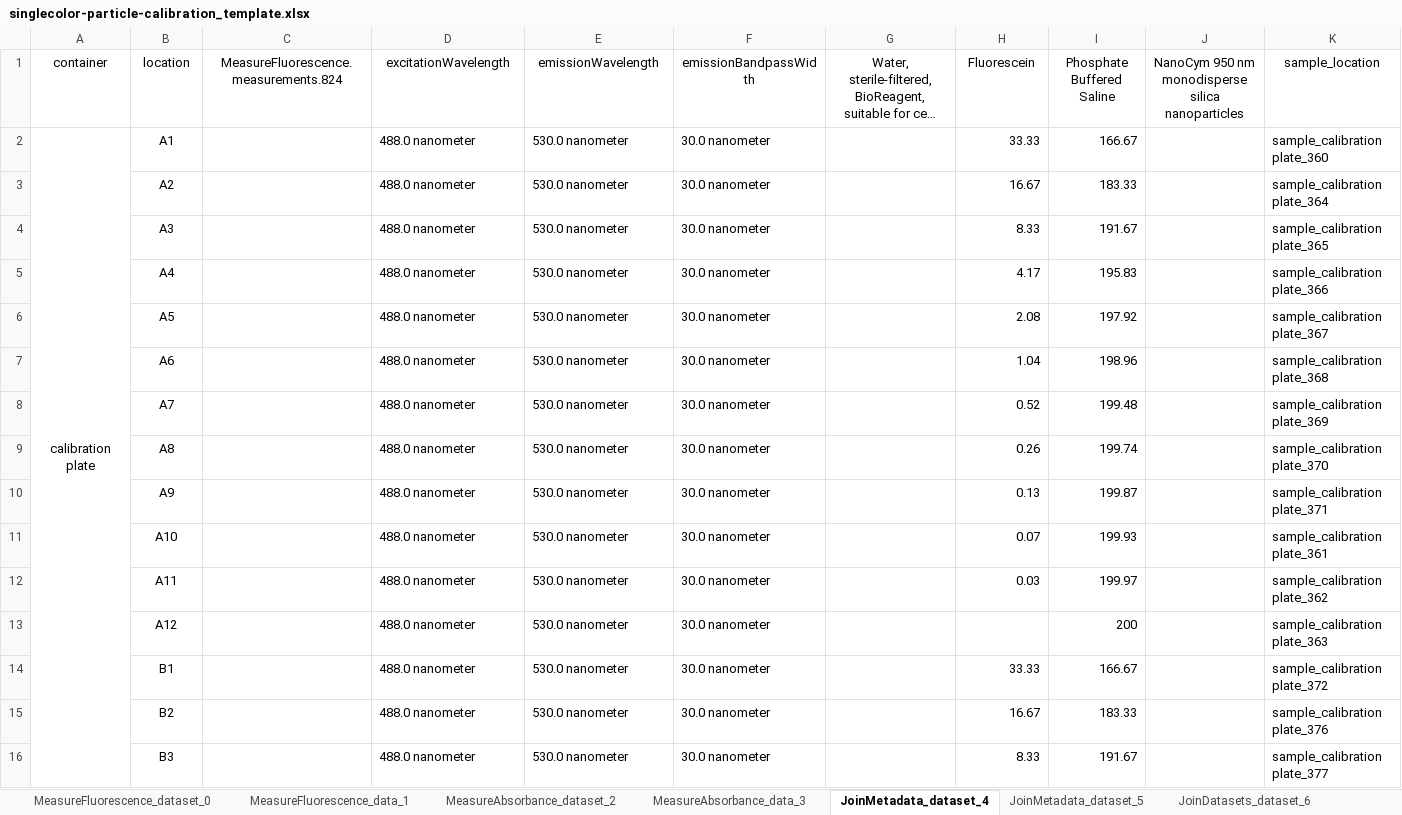
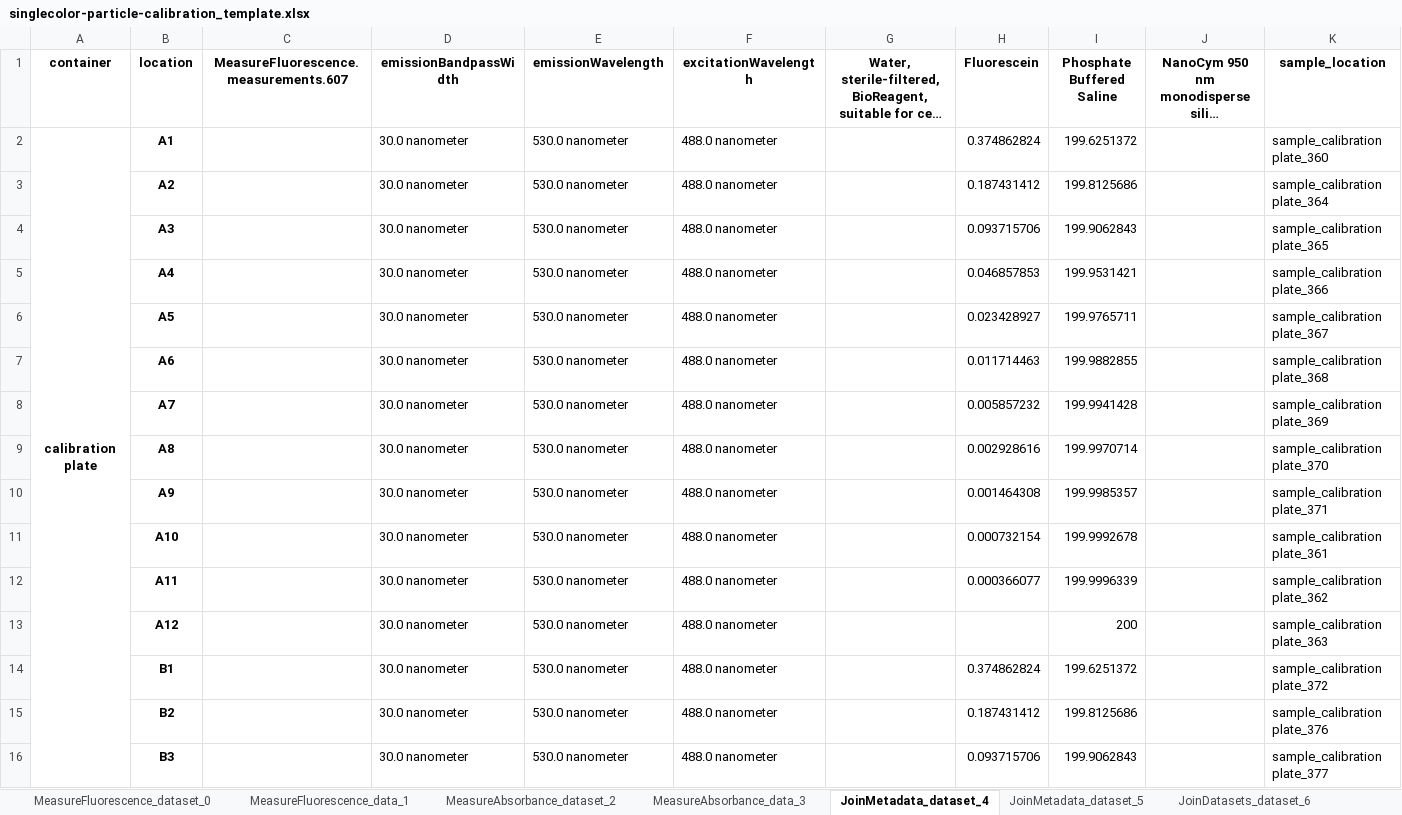
Before and after one commit to Bioprotocols/labop, an Excel workbook: examples/protocols/singlecolor-particle-calibration/artifacts/singlecolor-particle-calibration_template.xlsx, sheet JoinMetadata_dataset_4, drawn as a sheet; only a part is shown; long unchanged cells end in …; values as stored, in another font and other column widths than the file's, no borders; the diff covers the shown part only; the diff names each change by its address in the sheet, - before the commit and + after, or states it on an @@ line.

```diff
--- a/examples/protocols/singlecolor-particle-calibration/artifacts/singlecolor-particle-calibration_template.xlsx (sheet JoinMetadata_dataset_4)
+++ b/examples/protocols/singlecolor-particle-calibration/artifacts/singlecolor-particle-calibration_template.xlsx (sheet JoinMetadata_dataset_4)
-A1:K1 bold: off
+A1:K1 bold: on
-C1: MeasureFluorescence.measurements.824
+C1: MeasureFluorescence.measurements.607
-D1: excitationWavelength
+D1: emissionBandpassWidth
-F1: emissionBandpassWidth
+F1: excitationWavelength
-A2:B2 bold: off
+A2:B2 bold: on
-D2:D16 (emissionBandpassWidth): 488.0 nanometer
+D2:D16 (emissionBandpassWidth): 30.0 nanometer
-F2:F16 (excitationWavelength): 30.0 nanometer
+F2:F16 (excitationWavelength): 488.0 nanometer
-H2 (Fluorescein): 33.33
+H2 (Fluorescein): 0.374862824
-I2 (Phosphate Buffered Saline): 166.67
+I2 (Phosphate Buffered Saline): 199.6251372
-B3:B16 bold: off
+B3:B16 bold: on
-H3 (Fluorescein): 16.67
+H3 (Fluorescein): 0.187431412
-I3 (Phosphate Buffered Saline): 183.33
+I3 (Phosphate Buffered Saline): 199.8125686
-H4 (Fluorescein): 8.33
+H4 (Fluorescein): 0.093715706
-I4 (Phosphate Buffered Saline): 191.67
+I4 (Phosphate Buffered Saline): 199.9062843
-H5 (Fluorescein): 4.17
+H5 (Fluorescein): 0.046857853
-I5 (Phosphate Buffered Saline): 195.83
+I5 (Phosphate Buffered Saline): 199.9531421
-H6 (Fluorescein): 2.08
+H6 (Fluorescein): 0.023428927
-I6 (Phosphate Buffered Saline): 197.92
+I6 (Phosphate Buffered Saline): 199.9765711
-H7 (Fluorescein): 1.04
+H7 (Fluorescein): 0.011714463
-I7 (Phosphate Buffered Saline): 198.96
+I7 (Phosphate Buffered Saline): 199.9882855
-H8 (Fluorescein): 0.52
+H8 (Fluorescein): 0.005857232
-I8 (Phosphate Buffered Saline): 199.48
+I8 (Phosphate Buffered Saline): 199.9941428
-H9 (Fluorescein): 0.26
+H9 (Fluorescein): 0.002928616
-I9 (Phosphate Buffered Saline): 199.74
+I9 (Phosphate Buffered Saline): 199.9970714
-H10 (Fluorescein): 0.13
+H10 (Fluorescein): 0.001464308
-I10 (Phosphate Buffered Saline): 199.87
+I10 (Phosphate Buffered Saline): 199.9985357
-H11 (Fluorescein): 0.07
+H11 (Fluorescein): 0.000732154
-I11 (Phosphate Buffered Saline): 199.93
+I11 (Phosphate Buffered Saline): 199.9992678
-H12 (Fluorescein): 0.03
+H12 (Fluorescein): 0.000366077
-I12 (Phosphate Buffered Saline): 199.97
+I12 (Phosphate Buffered Saline): 199.9996339
-H14 (Fluorescein): 33.33
+H14 (Fluorescein): 0.374862824
-I14 (Phosphate Buffered Saline): 166.67
+I14 (Phosphate Buffered Saline): 199.6251372
-H15 (Fluorescein): 16.67
+H15 (Fluorescein): 0.187431412
-I15 (Phosphate Buffered Saline): 183.33
+I15 (Phosphate Buffered Saline): 199.8125686
-H16 (Fluorescein): 8.33
+H16 (Fluorescein): 0.093715706
-I16 (Phosphate Buffered Saline): 191.67
+I16 (Phosphate Buffered Saline): 199.9062843
```
Also changed, not shown: 214 edited cells and cell formats elsewhere in this sheet, sheet JoinDatasets_dataset_6, sheet JoinMetadata_dataset_5, sheet MeasureFluorescence_dataset_0, sheet MeasureAbsorbance_dataset_2, sheet MeasureAbsorbance_data_3, sheet MeasureFluorescence_data_1, hidden cells, 9 other files.
